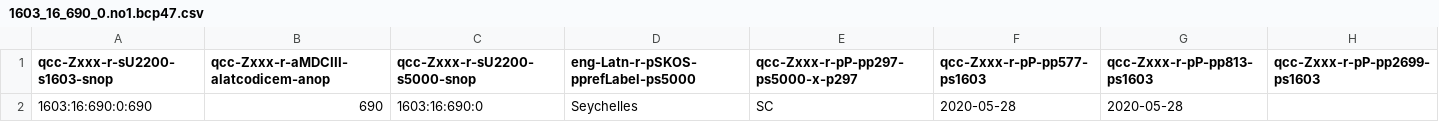
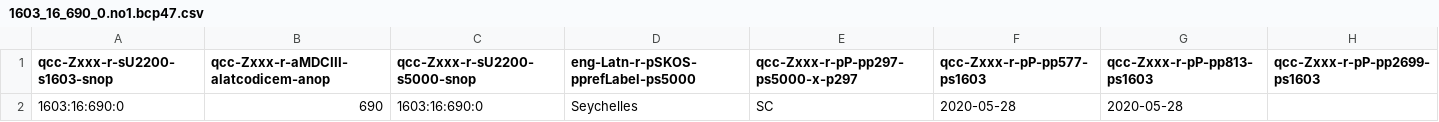
Before and after one commit to MDCIII/1603_16_690, a CSV file: 1603/16/690/0/1603_16_690_0.no1.bcp47.csv, drawn as a sheet.

```diff
--- a/1603/16/690/0/1603_16_690_0.no1.bcp47.csv
+++ b/1603/16/690/0/1603_16_690_0.no1.bcp47.csv
@@ -1,2 +1,2 @@
 qcc-Zxxx-r-sU2200-s1603-snop,qcc-Zxxx-r-aMDCIII-alatcodicem-anop,qcc-Zxxx-r-sU2200-s5000-snop,eng-Latn-r-pSKOS-pprefLabel-ps5000,qcc-Zxxx-r-pP-pp297-ps5000-x-p297,qcc-Zxxx-r-pP-pp577-ps1603,qcc-Zxxx-r-pP-pp813-ps1603,qcc-Zxxx-r-pP-pp2699-ps1603
-1603:16:690:0:690,690,1603:16:690:0,Seychelles,SC,2020-05-28,2020-05-28,
+1603:16:690:0,690,1603:16:690:0,Seychelles,SC,2020-05-28,2020-05-28,
```
Also changed, not shown: 1603/16/690/0/1603_16_690_0.no1.tm.hxl.csv.
